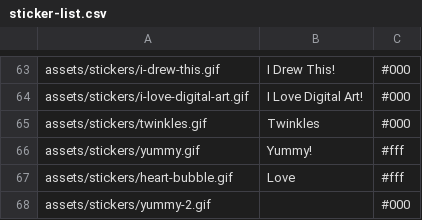
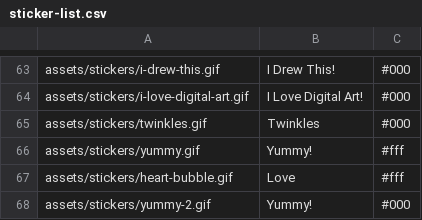
Before and after one commit to Motivesoft/condaluna, a CSV file: assets/scripts/sticker-list.csv, drawn as a sheet; only a part is shown, gaps mark what is left out; the diff names each change by its address in the sheet, - before the commit and + after, or states it on an @@ line.

Commit message:
Fix alt text for yummy

```diff
--- a/assets/scripts/sticker-list.csv
+++ b/assets/scripts/sticker-list.csv
-B68: (empty)
+B68: Yummy!
```
Also changed, not shown: 1 other file.
